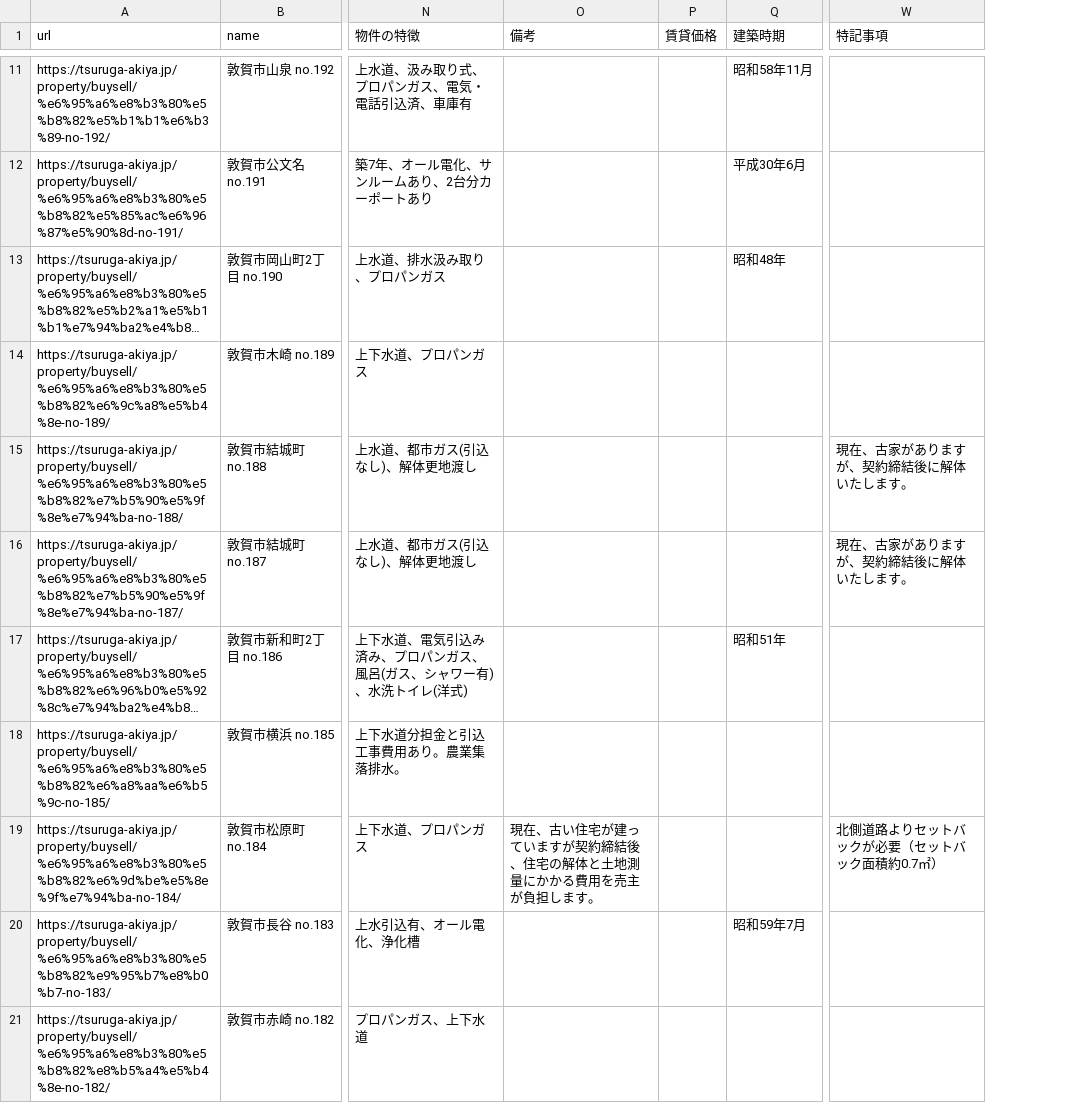
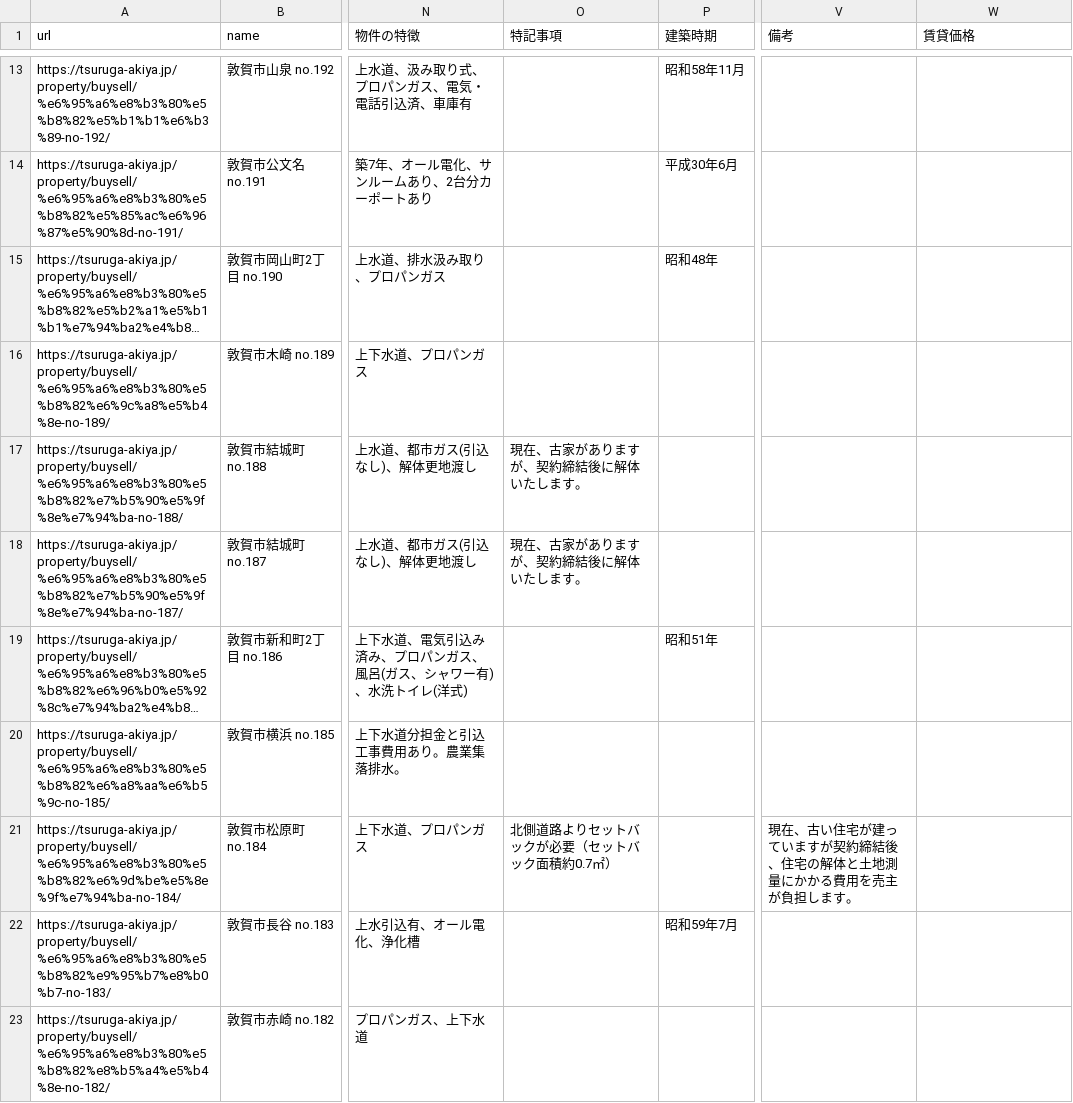
Before and after one commit to code4fukui/tsuruga-akiya, a CSV file: tsuruga-akiya.csv, drawn as a sheet; only a part is shown, gaps mark what is left out; long unchanged cells end in …; removed rows and columns are numbered as before the commit, all else as after; the diff covers the shown part only; the diff names each change by its address in the sheet, - before the commit and + after, or states it on an @@ line.

Commit message:
update data

```diff
--- a/tsuruga-akiya.csv
+++ b/tsuruga-akiya.csv
-column P (賃貸価格), empty
+column V (備考), row 21: 現在、古い住宅が建っていますが契約締結後、住宅の解体と土地測量にかかる費用を売主が負担します。
-O1: 備考
+O1: 特記事項
-W1: 特記事項
+W1: 賃貸価格
-O17:O18 (特記事項): (empty)
+O17:O18 (特記事項): 現在、古家がありますが、契約締結後に解体いたします。
-W17:W18 (賃貸価格): 現在、古家がありますが、契約締結後に解体いたします。
+W17:W18 (賃貸価格): (empty)
-O21 (特記事項): 現在、古い住宅が建っていますが契約締結後、住宅の解体と土地測量にかかる費用を売主が負担します。
+O21 (特記事項): 北側道路よりセットバックが必要（セットバック面積約0.7㎡）
-W21 (賃貸価格): 北側道路よりセットバックが必要（セットバック面積約0.7㎡）
+W21 (賃貸価格): (empty)
```
Also changed, not shown: 2 added rows and 32 edited cells elsewhere in this file.
